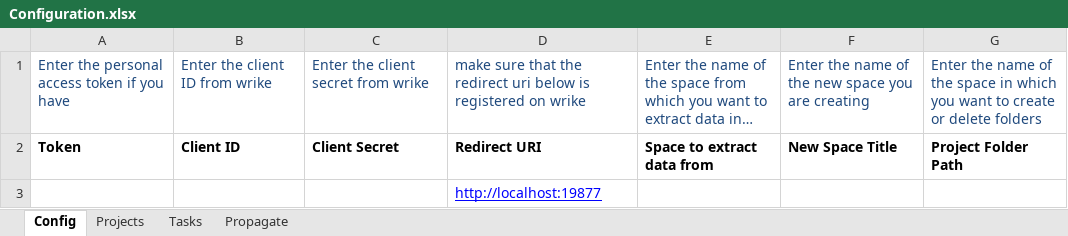
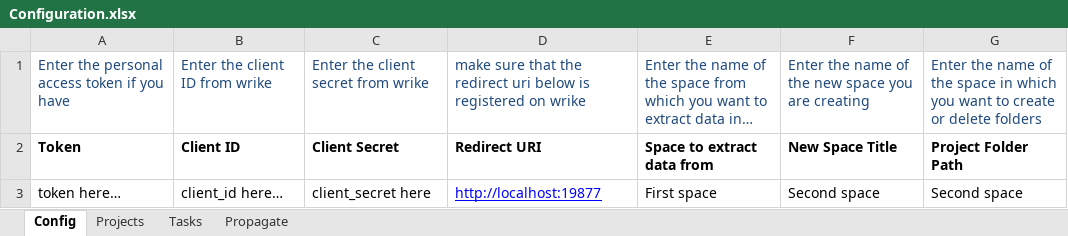
Before and after one commit to axirestech/PyWrike, an Excel workbook: Configuration.xlsx, sheet Config, drawn as a sheet; long unchanged cells end in …; values as stored, in another font and other column widths than the file's, no borders; removed rows and columns are numbered as before the commit, all else as after; the diff names each change by its address in the sheet, - before the commit and + after, or states it on an @@ line.

```diff
--- a/Configuration.xlsx (sheet Config)
+++ b/Configuration.xlsx (sheet Config)
-row 3:  |  |  | http://localhost:19877
+row 3: token here… | client_id here… | client_secret here | http://localhost:19877 | First space | Second space | Second space
```
Also changed, not shown: sheet Projects, sheet Tasks, sheet Propagate, 1 other file.
